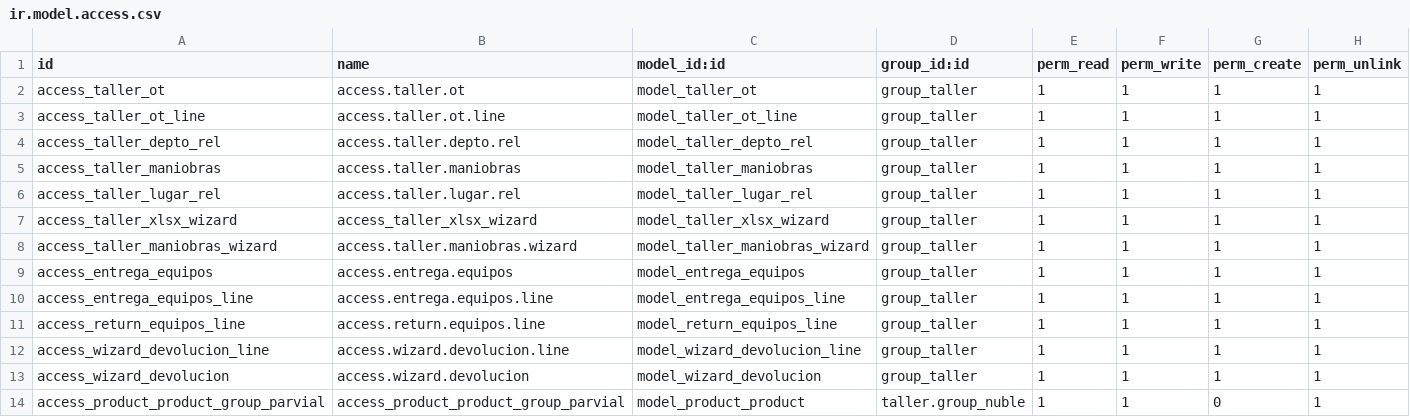
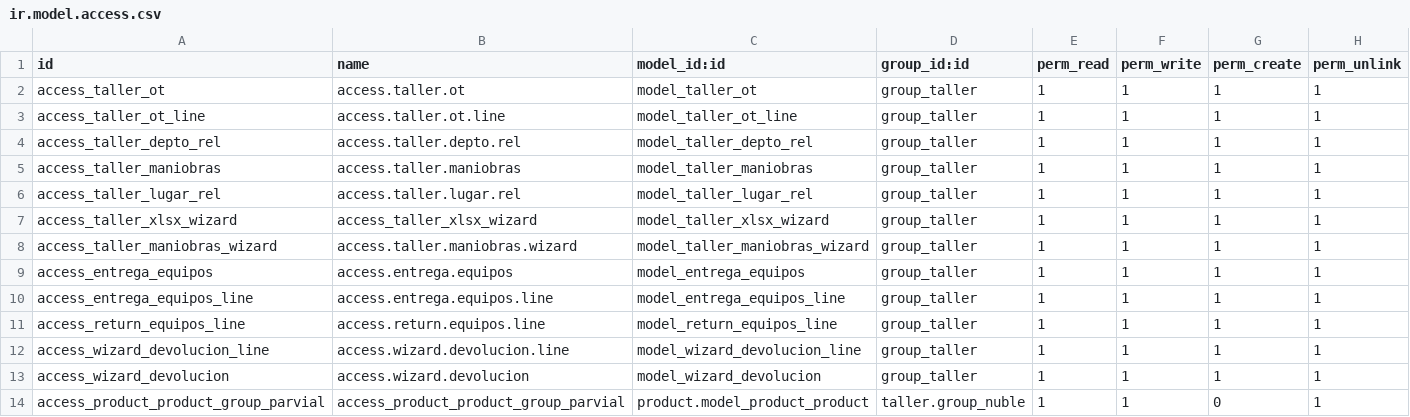
Before and after one commit to mgah77/taller, a CSV file: security/ir.model.access.csv, drawn as a sheet.

Commit message:
Update ir.model.access.csv

```diff
--- a/security/ir.model.access.csv
+++ b/security/ir.model.access.csv
@@ -13,2 +13,2 @@ access_wizard_devolucion_line,access.wizard.devolucion.line,model_wizard_devoluc
 access_wizard_devolucion,access.wizard.devolucion,model_wizard_devolucion,group_taller,1,1,1,1
-access_product_product_group_parvial,access_product_product_group_parvial,model_product_product,taller.group_nuble,1,1,0,1
+access_product_product_group_parvial,access_product_product_group_parvial,product.model_product_product,taller.group_nuble,1,1,0,1
```
